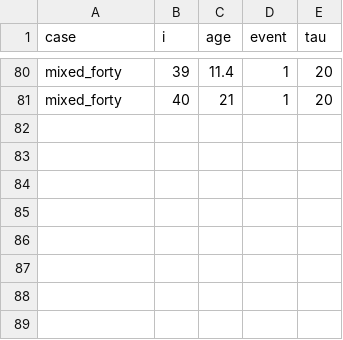
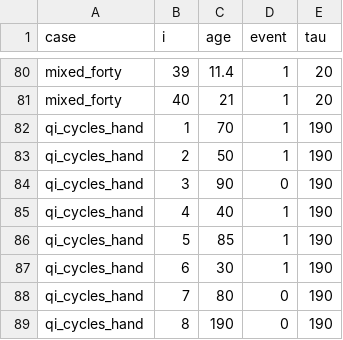
Before and after one commit to seraconti/quebra, a CSV file: jobs/reference/r_survival_inputs.csv, drawn as a sheet; only a part is shown, gaps mark what is left out.

```diff
--- a/jobs/reference/r_survival_inputs.csv
+++ b/jobs/reference/r_survival_inputs.csv
@@ -81 +81,9 @@
 "mixed_forty",40,21,1,20
+"qi_cycles_hand",1,70,1,190
+"qi_cycles_hand",2,50,1,190
+"qi_cycles_hand",3,90,0,190
+"qi_cycles_hand",4,40,1,190
+"qi_cycles_hand",5,85,1,190
+"qi_cycles_hand",6,30,1,190
+"qi_cycles_hand",7,80,0,190
+"qi_cycles_hand",8,190,0,190
```
Also changed, not shown: jobs/reference/r_survival_values.csv, 19 other files.
